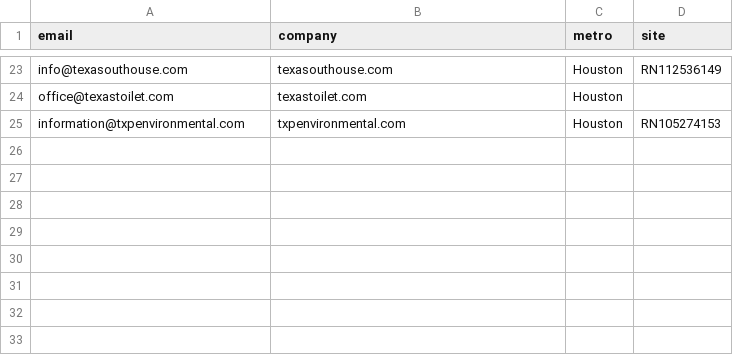
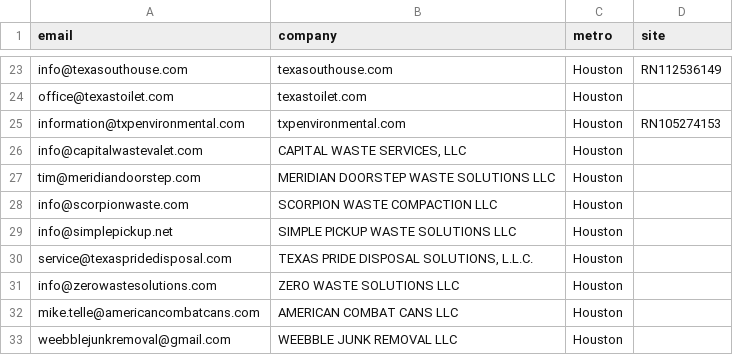
Before and after one commit to lethimcooke/Jobsite-Intelligence, a CSV file: data/to_verify_2026-11-24.csv, drawn as a sheet; only a part is shown, gaps mark what is left out; the diff names each change by its address in the sheet, - before the commit and + after, or states it on an @@ line.

```diff
--- a/data/to_verify_2026-11-24.csv
+++ b/data/to_verify_2026-11-24.csv
+row 26: info@capitalwastevalet.com | CAPITAL WASTE SERVICES, LLC | Houston
+row 27: tim@meridiandoorstep.com | MERIDIAN DOORSTEP WASTE SOLUTIONS LLC | Houston
+row 28: info@scorpionwaste.com | SCORPION WASTE COMPACTION LLC | Houston
+row 29: info@simplepickup.net | SIMPLE PICKUP WASTE SOLUTIONS LLC | Houston
+row 30: service@texaspridedisposal.com | TEXAS PRIDE DISPOSAL SOLUTIONS, L.L.C. | Houston
+row 31: info@zerowastesolutions.com | ZERO WASTE SOLUTIONS LLC | Houston
+row 32: mike.telle@americancombatcans.com | AMERICAN COMBAT CANS LLC | Houston
+row 33: weebblejunkremoval@gmail.com | WEEBBLE JUNK REMOVAL LLC | Houston
```
Also changed, not shown: data/hauler_list_houston.csv, data/research/hauler_names_to_work.csv, 4 other files.
